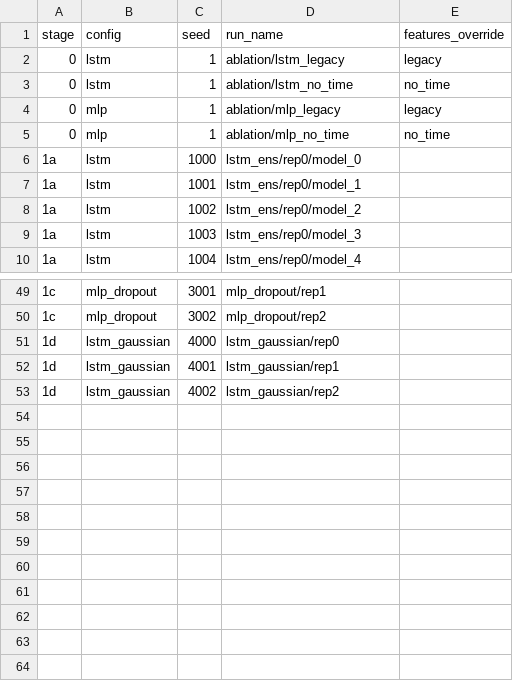
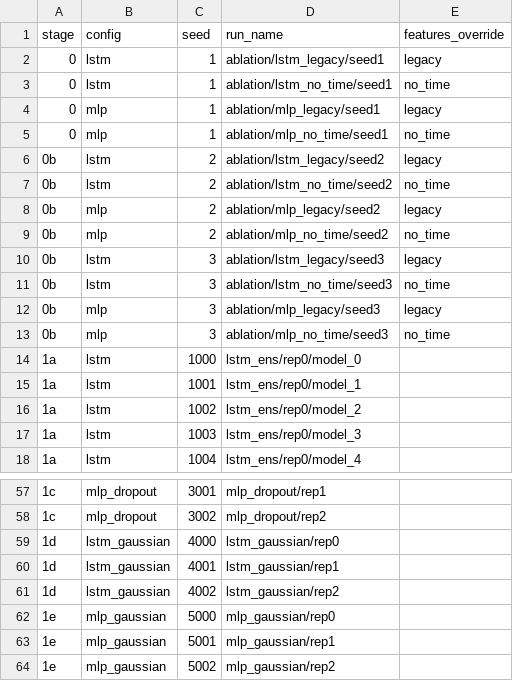
Before and after one commit to mertoo/phd-p1-darus-uncertainty, a TSV file: scripts/slurm/v3/run_list.tsv, drawn as a sheet; only a part is shown, gaps mark what is left out.

```diff
--- a/scripts/slurm/v3/run_list.tsv
+++ b/scripts/slurm/v3/run_list.tsv
@@ -1,6 +1,14 @@
 stage	config	seed	run_name	features_override
-0	lstm	1	ablation/lstm_legacy	legacy
-0	lstm	1	ablation/lstm_no_time	no_time
-0	mlp	1	ablation/mlp_legacy	legacy
-0	mlp	1	ablation/mlp_no_time	no_time
+0	lstm	1	ablation/lstm_legacy/seed1	legacy
+0	lstm	1	ablation/lstm_no_time/seed1	no_time
+0	mlp	1	ablation/mlp_legacy/seed1	legacy
+0	mlp	1	ablation/mlp_no_time/seed1	no_time
+0b	lstm	2	ablation/lstm_legacy/seed2	legacy
+0b	lstm	2	ablation/lstm_no_time/seed2	no_time
+0b	mlp	2	ablation/mlp_legacy/seed2	legacy
+0b	mlp	2	ablation/mlp_no_time/seed2	no_time
+0b	lstm	3	ablation/lstm_legacy/seed3	legacy
+0b	lstm	3	ablation/lstm_no_time/seed3	no_time
+0b	mlp	3	ablation/mlp_legacy/seed3	legacy
+0b	mlp	3	ablation/mlp_no_time/seed3	no_time
 1a	lstm	1000	lstm_ens/rep0/model_0	
@@ -53 +61,4 @@ stage	config	seed	run_name	features_override
 1d	lstm_gaussian	4002	lstm_gaussian/rep2	
+1e	mlp_gaussian	5000	mlp_gaussian/rep0	
+1e	mlp_gaussian	5001	mlp_gaussian/rep1	
+1e	mlp_gaussian	5002	mlp_gaussian/rep2	
```
Also changed, not shown: 36 other files.
